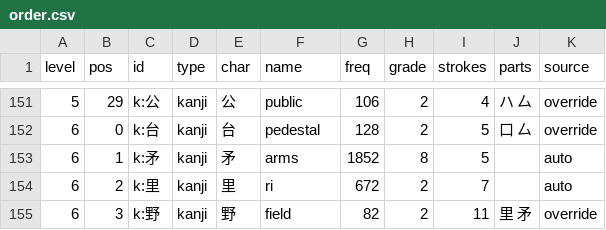
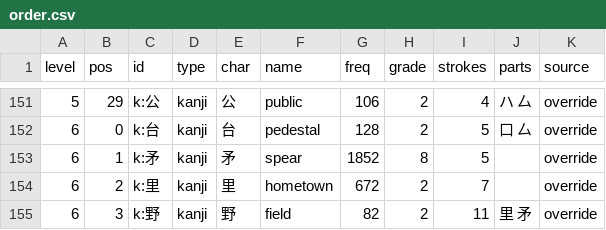
Before and after one commit to williamtoner/Kanjr, a CSV file: data/order.csv, drawn as a sheet; only a part is shown, gaps mark what is left out; the diff covers the shown part only.

```diff
--- a/data/order.csv
+++ b/data/order.csv
@@ -152,4 +152,4 @@ level,pos,id,type,char,name,freq,grade,strokes,parts,source
 6,0,k:台,kanji,台,pedestal,128,2,5,口 厶,override
-6,1,k:矛,kanji,矛,arms,1852,8,5,,auto
-6,2,k:里,kanji,里,ri,672,2,7,,auto
+6,1,k:矛,kanji,矛,spear,1852,8,5,,override
+6,2,k:里,kanji,里,hometown,672,2,7,,override
 6,3,k:野,kanji,野,field,82,2,11,里 矛,override
```
Also changed, not shown: 56 edited cells elsewhere in this file, data/overrides/keywords.csv, 5 other files.
